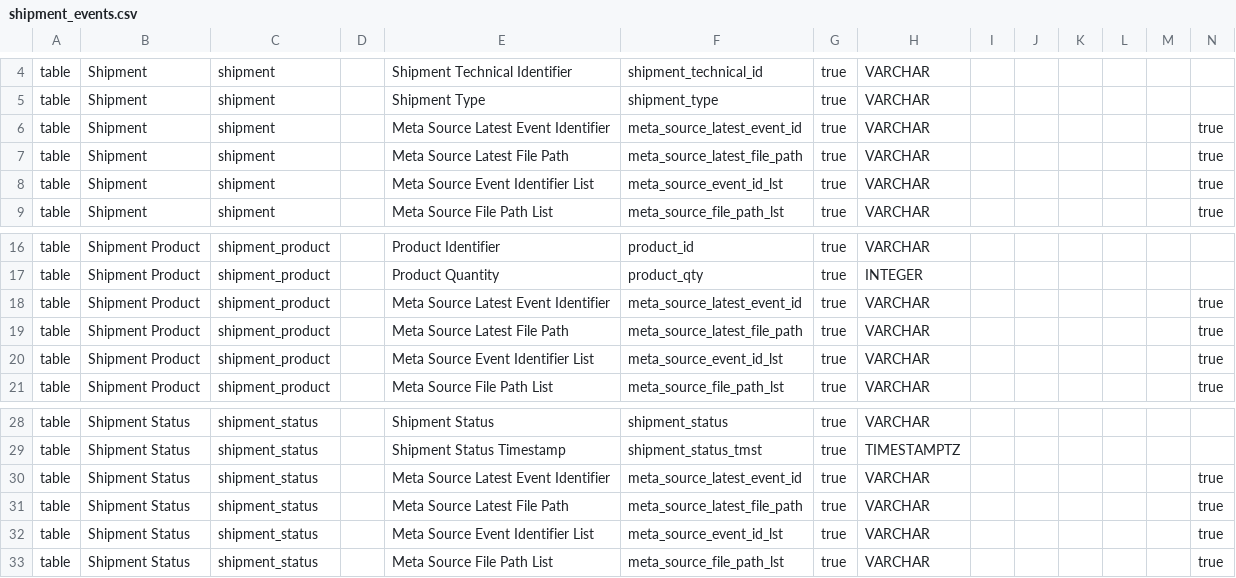
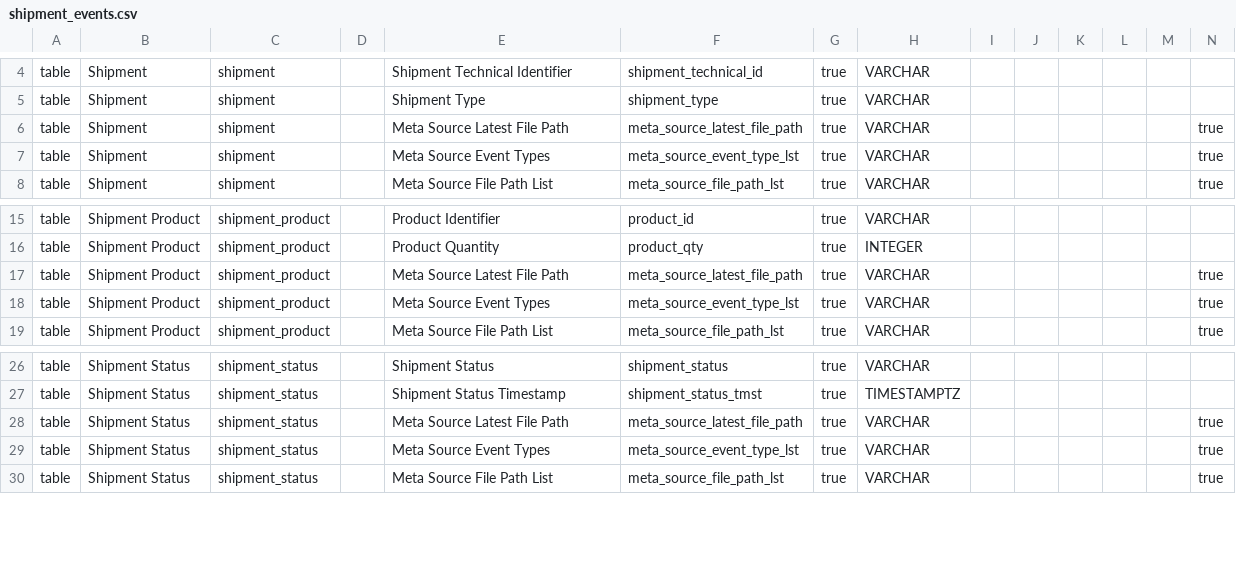
Before and after one commit to seanean/shipment-events, a CSV file: db/model/shipment_events.csv, drawn as a sheet; only a part is shown, gaps mark what is left out.

Commit message:
forever changing my mind on meta fields.

```diff
--- a/db/model/shipment_events.csv
+++ b/db/model/shipment_events.csv
@@ -5,5 +5,4 @@ table,Shipment,shipment,,Shipment Technical Identifier,shipment_technical_id,tru
 table,Shipment,shipment,,Shipment Type,shipment_type,true,VARCHAR,,,,,,
-table,Shipment,shipment,,Meta Source Latest Event Identifier,meta_source_latest_event_id,true,VARCHAR,,,,,,true
 table,Shipment,shipment,,Meta Source Latest File Path,meta_source_latest_file_path,true,VARCHAR,,,,,,true
-table,Shipment,shipment,,Meta Source Event Identifier List,meta_source_event_id_lst,true,VARCHAR,,,,,,true
+table,Shipment,shipment,,Meta Source Event Types,meta_source_event_type_lst,true,VARCHAR,,,,,,true
 table,Shipment,shipment,,Meta Source File Path List,meta_source_file_path_lst,true,VARCHAR,,,,,,true
@@ -17,5 +16,4 @@ table,Shipment Product,shipment_product,,Product Identifier,product_id,true,VARC
 table,Shipment Product,shipment_product,,Product Quantity,product_qty,true,INTEGER,,,,,,
-table,Shipment Product,shipment_product,,Meta Source Latest Event Identifier,meta_source_latest_event_id,true,VARCHAR,,,,,,true
 table,Shipment Product,shipment_product,,Meta Source Latest File Path,meta_source_latest_file_path,true,VARCHAR,,,,,,true
-table,Shipment Product,shipment_product,,Meta Source Event Identifier List,meta_source_event_id_lst,true,VARCHAR,,,,,,true
+table,Shipment Product,shipment_product,,Meta Source Event Types,meta_source_event_type_lst,true,VARCHAR,,,,,,true
 table,Shipment Product,shipment_product,,Meta Source File Path List,meta_source_file_path_lst,true,VARCHAR,,,,,,true
@@ -29,5 +27,4 @@ table,Shipment Status,shipment_status,,Shipment Status,shipment_status,true,VARC
 table,Shipment Status,shipment_status,,Shipment Status Timestamp,shipment_status_tmst,true,TIMESTAMPTZ,,,,,,
-table,Shipment Status,shipment_status,,Meta Source Latest Event Identifier,meta_source_latest_event_id,true,VARCHAR,,,,,,true
 table,Shipment Status,shipment_status,,Meta Source Latest File Path,meta_source_latest_file_path,true,VARCHAR,,,,,,true
-table,Shipment Status,shipment_status,,Meta Source Event Identifier List,meta_source_event_id_lst,true,VARCHAR,,,,,,true
+table,Shipment Status,shipment_status,,Meta Source Event Types,meta_source_event_type_lst,true,VARCHAR,,,,,,true
 table,Shipment Status,shipment_status,,Meta Source File Path List,meta_source_file_path_lst,true,VARCHAR,,,,,,true
```
Also changed, not shown: 57 other files.
